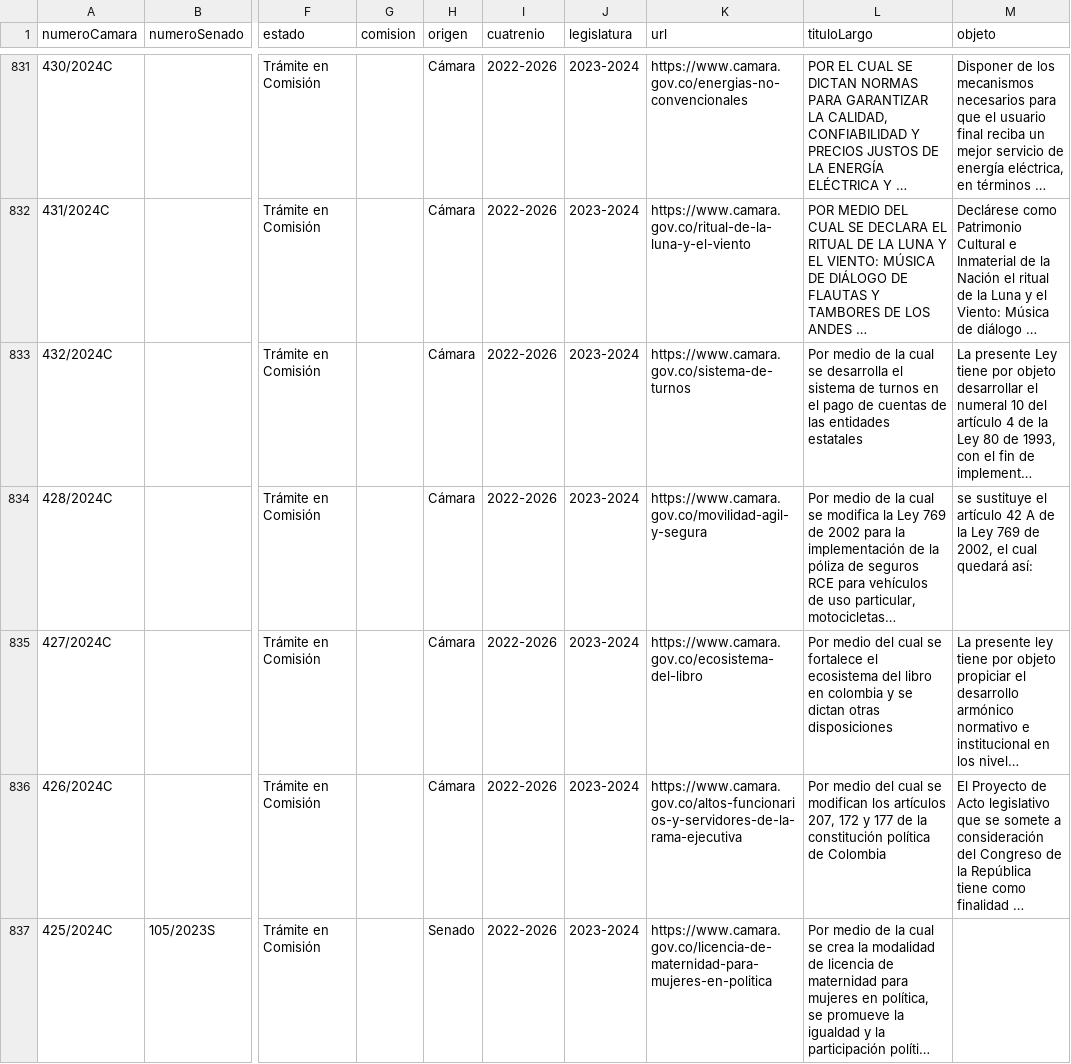
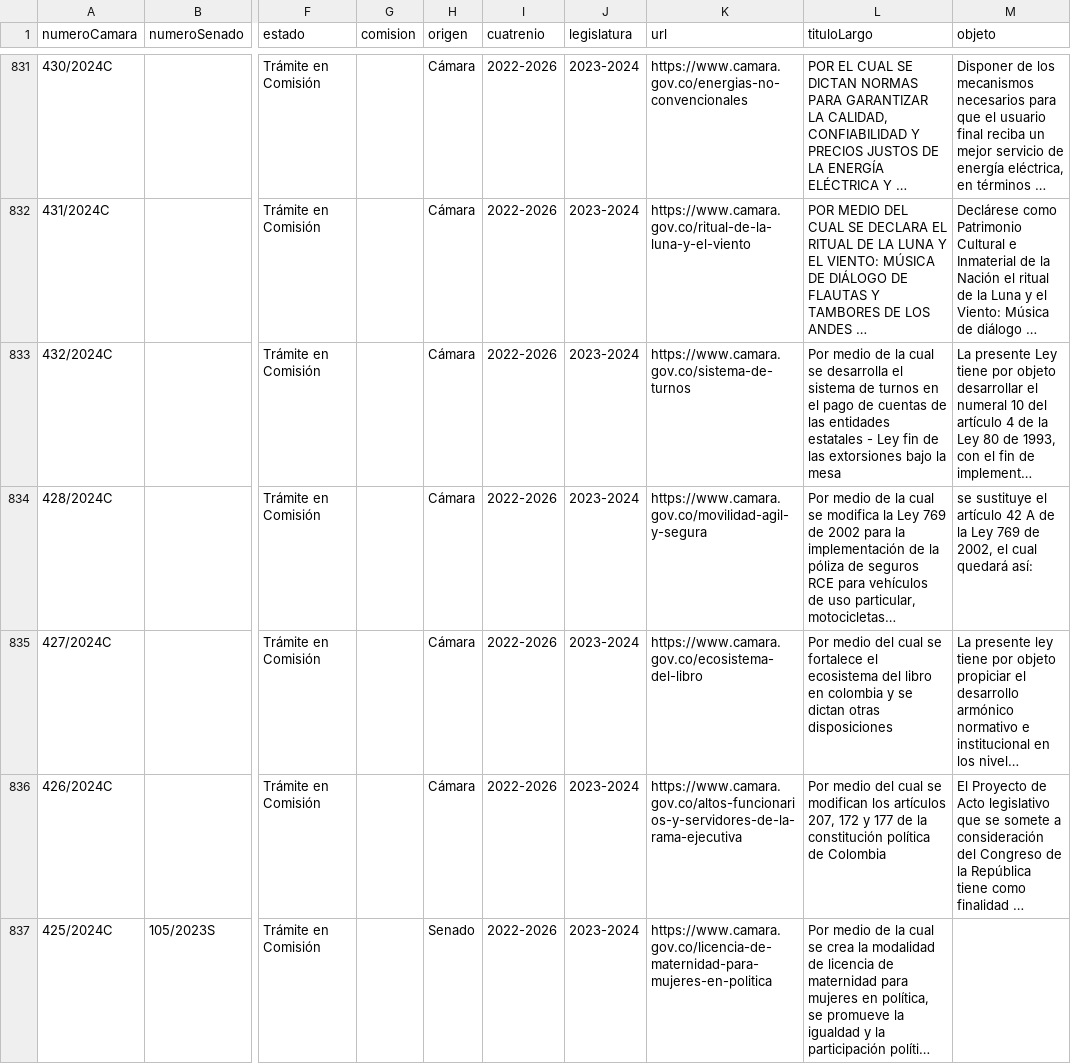
Before and after one commit to muniter/senado_crawler, a CSV file: output/data_camara_2022-2026.csv, drawn as a sheet; only a part is shown, gaps mark what is left out; long unchanged cells end in …; the diff covers the shown part only; the diff names each change by its address in the sheet, - before the commit and + after, or states it on an @@ line.

```diff
--- a/output/data_camara_2022-2026.csv
+++ b/output/data_camara_2022-2026.csv
-L833 (tituloLargo): …entidades estatales
+L833 (tituloLargo): …entidades estatales - Ley fin de las extorsiones bajo la mesa
```
Also changed, not shown: 2 edited cells elsewhere in this file, 2 other files.
